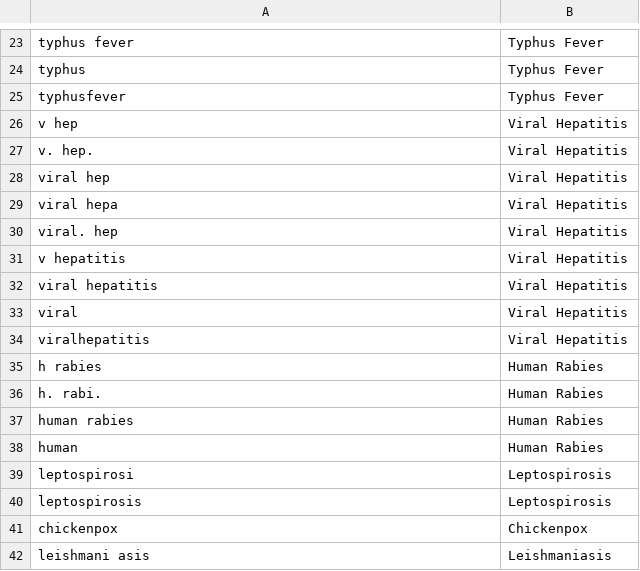
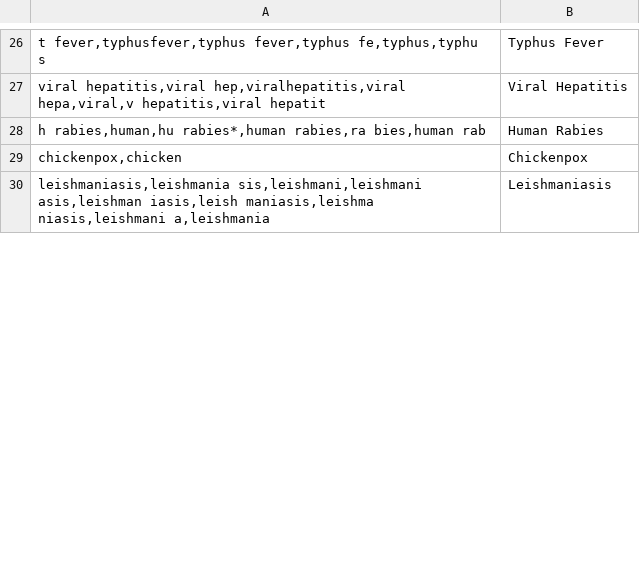
Before and after one commit to MLOpenSourceOpenScience/disease_data_parser_MLOS2, a CSV file: Modules/DiseaseDict.csv, drawn as a sheet; only a part is shown, gaps mark what is left out; removed rows and columns are numbered as before the commit, all else as after; the diff covers the shown part only; the diff names each change by its address in the sheet, - before the commit and + after, or states it on an @@ line.

Commit message:
Update DiseaseDict.csv

```diff
--- a/Modules/DiseaseDict.csv
+++ b/Modules/DiseaseDict.csv
-A26: typhus fever
+A26: t fever,typhusfever,typhus fever,typhus fe,typhus,typhu s
-row 24: typhus | Typhus Fever
-row 25: typhusfever | Typhus Fever
-row 26: v hep | Viral Hepatitis
-row 27: v. hep. | Viral Hepatitis
-row 28: viral hep | Viral Hepatitis
-row 29: viral hepa | Viral Hepatitis
-row 30: viral. hep | Viral Hepatitis
-row 31: v hepatitis | Viral Hepatitis
-A27: viral hepatitis
+A27: viral hepatitis,viral hep,viralhepatitis,viral hepa,viral,v hepatitis,viral hepatit
-row 33: viral | Viral Hepatitis
-row 34: viralhepatitis | Viral Hepatitis
-row 35: h rabies | Human Rabies
-row 36: h. rabi. | Human Rabies
-A28: human rabies
+A28: h rabies,human,hu rabies*,human rabies,ra bies,human rab
-row 38: human | Human Rabies
-row 39: leptospirosi | Leptospirosis
-row 40: leptospirosis | Leptospirosis
-A29: chickenpox
+A29: chickenpox,chicken
-A30: leishmani asis
+A30: leishmaniasis,leishmania sis,leishmani,leishmani asis,leishman iasis,leish maniasis,leishma niasis,leishmani a,leishmania
```
Also changed, not shown: 14 added rows, 22 removed rows and 14 edited cells elsewhere in this file.
